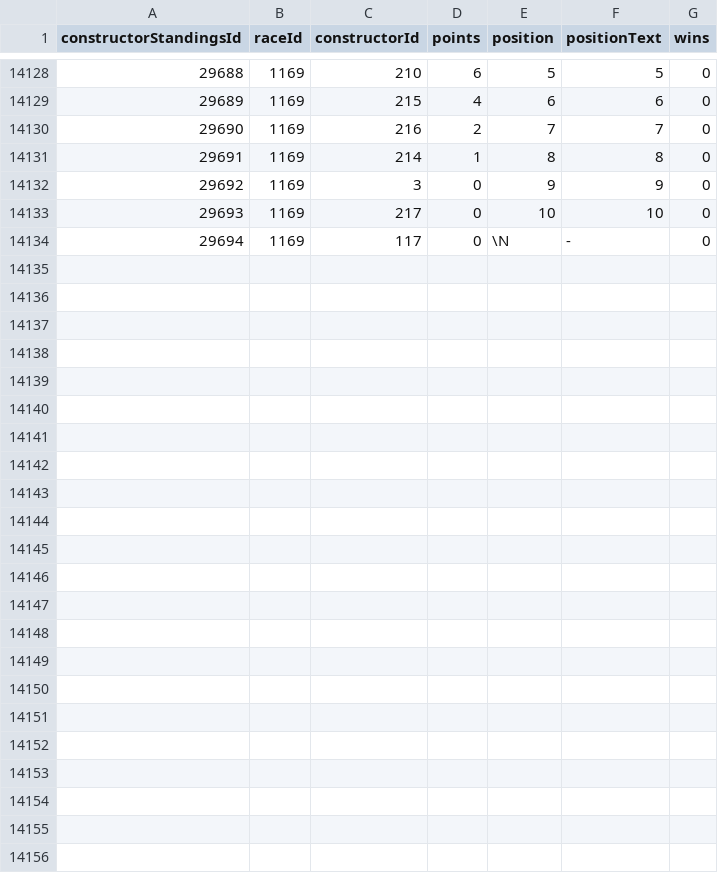
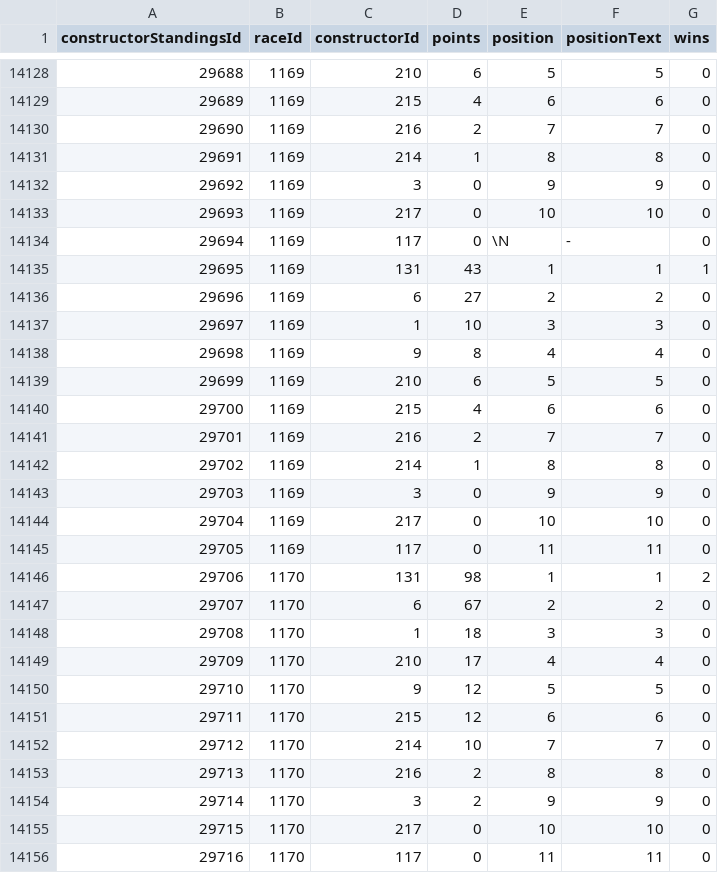
Before and after one commit to forest2087/f1_fantasy_model, a CSV file: f1db_csv/constructor_standings.csv, drawn as a sheet; only a part is shown, gaps mark what is left out.

```diff
--- a/f1db_csv/constructor_standings.csv
+++ b/f1db_csv/constructor_standings.csv
@@ -14134 +14134,23 @@ constructorStandingsId,raceId,constructorId,points,position,positionText,wins
 29694,1169,117,0,\N,-,0
+29695,1169,131,43,1,1,1
+29696,1169,6,27,2,2,0
+29697,1169,1,10,3,3,0
+29698,1169,9,8,4,4,0
+29699,1169,210,6,5,5,0
+29700,1169,215,4,6,6,0
+29701,1169,216,2,7,7,0
+29702,1169,214,1,8,8,0
+29703,1169,3,0,9,9,0
+29704,1169,217,0,10,10,0
+29705,1169,117,0,11,11,0
+29706,1170,131,98,1,1,2
+29707,1170,6,67,2,2,0
+29708,1170,1,18,3,3,0
+29709,1170,210,17,4,4,0
+29710,1170,9,12,5,5,0
+29711,1170,215,12,6,6,0
+29712,1170,214,10,7,7,0
+29713,1170,216,2,8,8,0
+29714,1170,3,2,9,9,0
+29715,1170,217,0,10,10,0
+29716,1170,117,0,11,11,0
```
Also changed, not shown: f1db_csv/constructor_results.csv, f1db_csv/driver_standings.csv, 6 other files.
